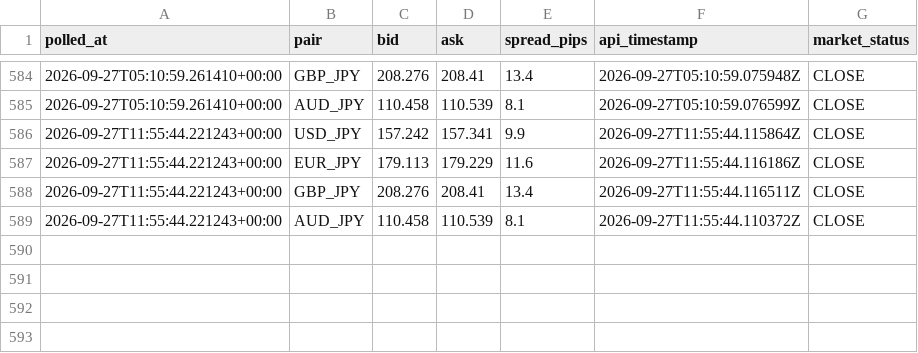
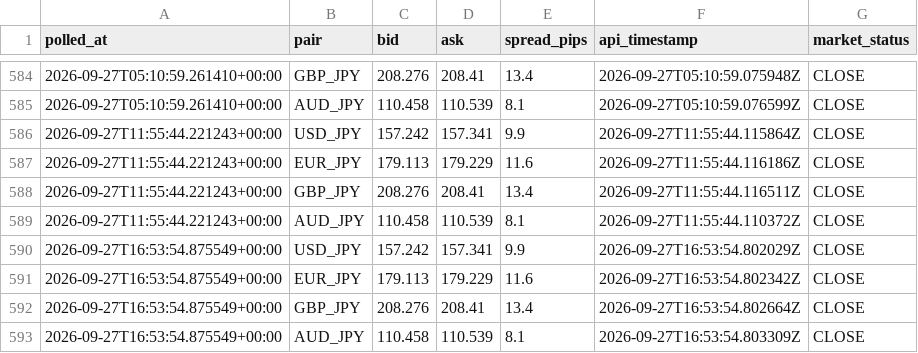
Before and after one commit to hasebe201114-cyber/minmax-fx-day-trading-lab, a CSV file: data/raw/live-ticker/2026-09.csv, drawn as a sheet; only a part is shown, gaps mark what is left out; the diff names each change by its address in the sheet, - before the commit and + after, or states it on an @@ line.

```diff
--- a/data/raw/live-ticker/2026-09.csv
+++ b/data/raw/live-ticker/2026-09.csv
+row 590: 2026-09-27T16:53:54.875549+00:00 | USD_JPY | 157.242 | 157.341 | 9.9 | 2026-09-27T16:53:54.802029Z | CLOSE
+row 591: 2026-09-27T16:53:54.875549+00:00 | EUR_JPY | 179.113 | 179.229 | 11.6 | 2026-09-27T16:53:54.802342Z | CLOSE
+row 592: 2026-09-27T16:53:54.875549+00:00 | GBP_JPY | 208.276 | 208.41 | 13.4 | 2026-09-27T16:53:54.802664Z | CLOSE
+row 593: 2026-09-27T16:53:54.875549+00:00 | AUD_JPY | 110.458 | 110.539 | 8.1 | 2026-09-27T16:53:54.803309Z | CLOSE
```
